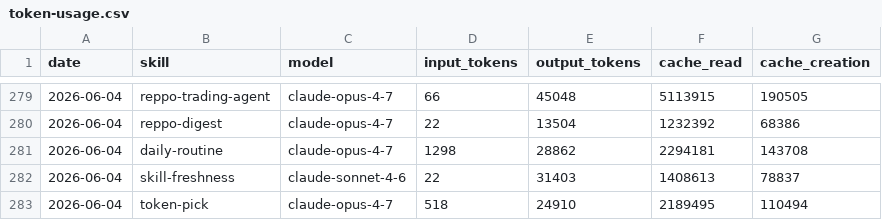
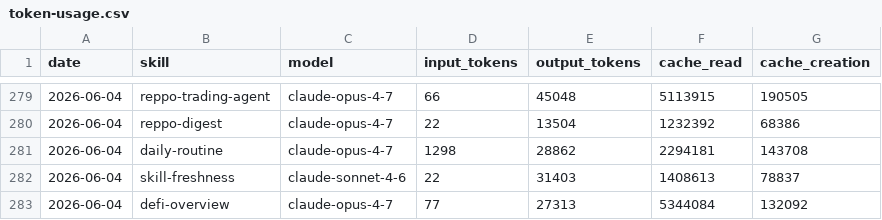
Before and after one commit to anajuliabit/aeon, a CSV file: memory/token-usage.csv, drawn as a sheet; only a part is shown, gaps mark what is left out.

Commit message:
chore(defi-overview): auto-commit 2026-06-04

```diff
--- a/memory/token-usage.csv
+++ b/memory/token-usage.csv
@@ -282,2 +282,2 @@ date,skill,model,input_tokens,output_tokens,cache_read,cache_creation
 2026-06-04,skill-freshness,claude-sonnet-4-6,22,31403,1408613,78837
-2026-06-04,token-pick,claude-opus-4-7,518,24910,2189495,110494
+2026-06-04,defi-overview,claude-opus-4-7,77,27313,5344084,132092
```
Also changed, not shown: 5 other files.
